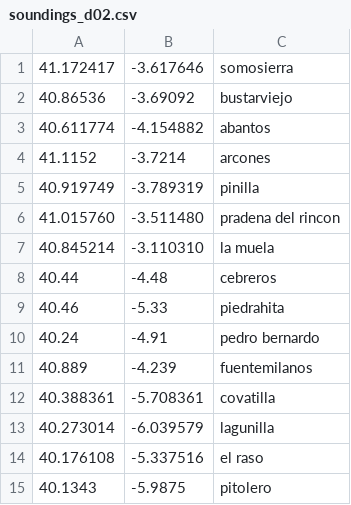
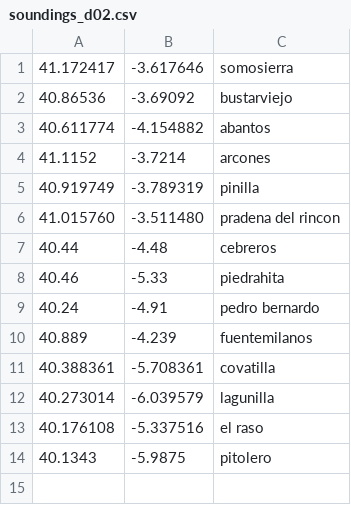
Before and after one commit to B4dWo1f/RUNplots, a CSV file: soundings_d02.csv, drawn as a sheet.

```diff
--- a/soundings_d02.csv
+++ b/soundings_d02.csv
@@ -6,3 +6,2 @@
 41.015760,-3.511480,pradena del rincon
-40.845214,-3.110310,la muela
 40.44,-4.48,cebreros
```
Also changed, not shown: 2 other files.
